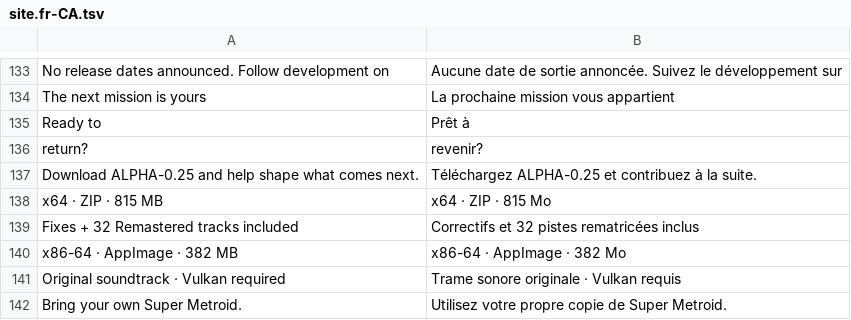
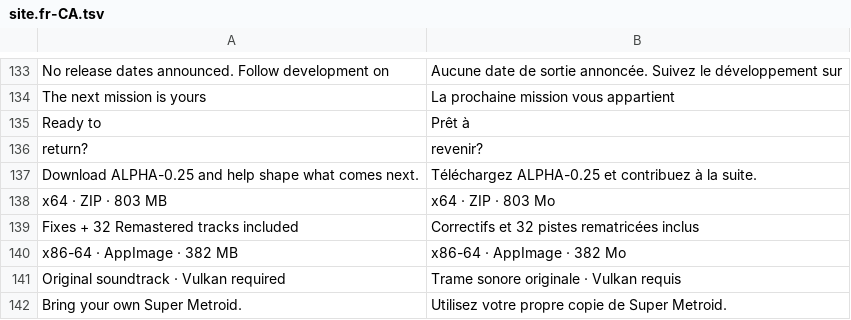
Before and after one commit to lovenityjade/zebesproject, a TSV file: Localization/site.fr-CA.tsv, drawn as a sheet; only a part is shown, gaps mark what is left out.

```diff
--- a/Localization/site.fr-CA.tsv
+++ b/Localization/site.fr-CA.tsv
@@ -137,3 +137,3 @@ return?	revenir?
 Download ALPHA-0.25 and help shape what comes next.	Téléchargez ALPHA-0.25 et contribuez à la suite.
-x64 · ZIP · 815 MB	x64 · ZIP · 815 Mo
+x64 · ZIP · 803 MB	x64 · ZIP · 803 Mo
 Fixes + 32 Remastered tracks included	Correctifs et 32 pistes rematricées inclus
```
Also changed, not shown: 10 other files.
